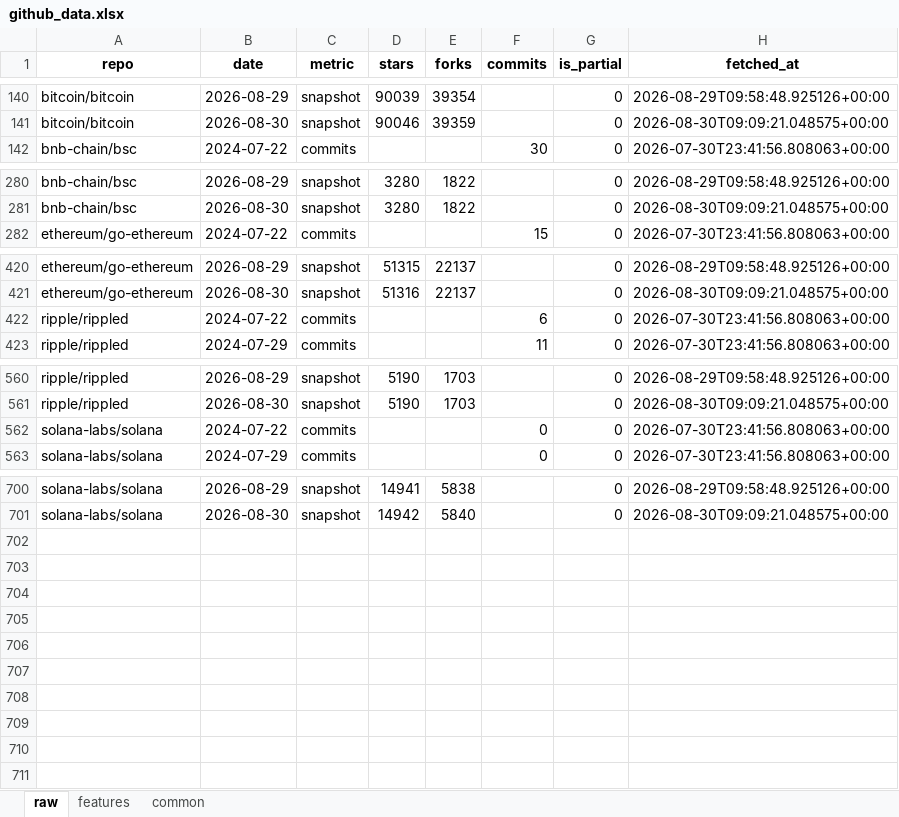
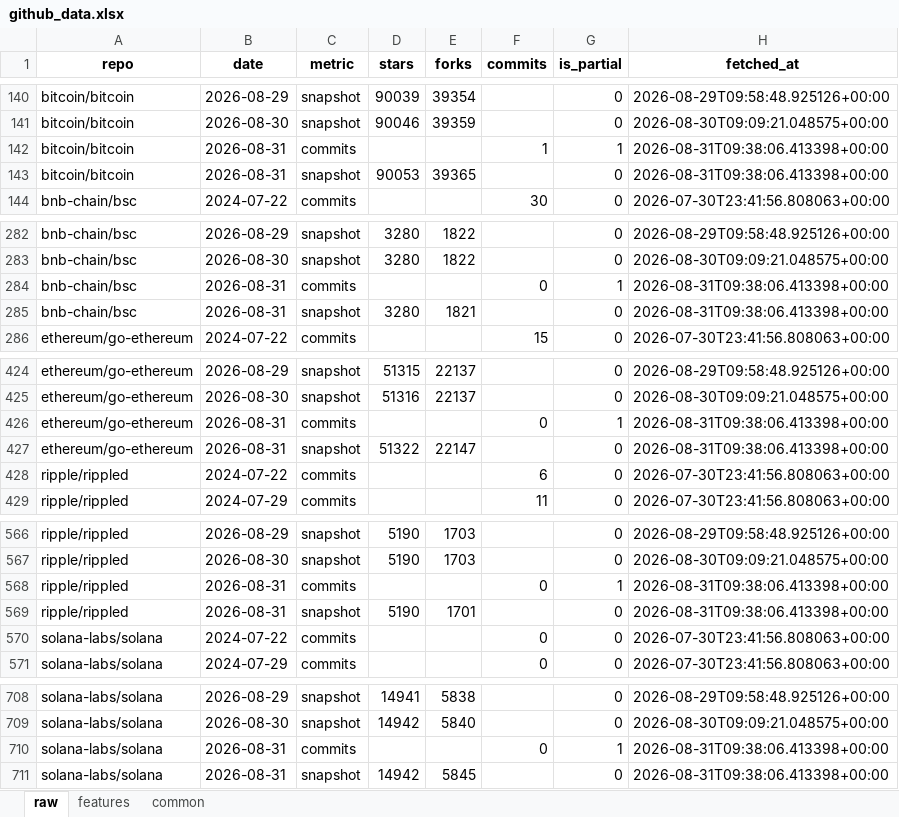
Before and after one commit to Alphaworkss/Fund-Forge, an Excel workbook: GitHub_AltData_Pipeline/github_data.xlsx, sheet raw, drawn as a sheet; only a part is shown, gaps mark what is left out; values as stored, in another font and other column widths than the file's, no borders; the diff covers the shown part only; the diff names each change by its address in the sheet, - before the commit and + after, or states it on an @@ line.

```diff
--- a/GitHub_AltData_Pipeline/github_data.xlsx (sheet raw)
+++ b/GitHub_AltData_Pipeline/github_data.xlsx (sheet raw)
+row 142: bitcoin/bitcoin | 2026-08-31 | commits |  |  | 1 | 1 | 2026-08-31T09:38:06.413398+00:00
+row 143: bitcoin/bitcoin | 2026-08-31 | snapshot | 90053 | 39365 |  | 0 | 2026-08-31T09:38:06.413398+00:00
+row 284: bnb-chain/bsc | 2026-08-31 | commits |  |  | 0 | 1 | 2026-08-31T09:38:06.413398+00:00
+row 285: bnb-chain/bsc | 2026-08-31 | snapshot | 3280 | 1821 |  | 0 | 2026-08-31T09:38:06.413398+00:00
+row 426: ethereum/go-ethereum | 2026-08-31 | commits |  |  | 0 | 1 | 2026-08-31T09:38:06.413398+00:00
+row 427: ethereum/go-ethereum | 2026-08-31 | snapshot | 51322 | 22147 |  | 0 | 2026-08-31T09:38:06.413398+00:00
+row 568: ripple/rippled | 2026-08-31 | commits |  |  | 0 | 1 | 2026-08-31T09:38:06.413398+00:00
+row 569: ripple/rippled | 2026-08-31 | snapshot | 5190 | 1701 |  | 0 | 2026-08-31T09:38:06.413398+00:00
+row 710: solana-labs/solana | 2026-08-31 | commits |  |  | 0 | 1 | 2026-08-31T09:38:06.413398+00:00
+row 711: solana-labs/solana | 2026-08-31 | snapshot | 14942 | 5845 |  | 0 | 2026-08-31T09:38:06.413398+00:00
```
Also changed, not shown: 10 edited cells elsewhere in this sheet, sheet features, sheet common, 1 other file.
